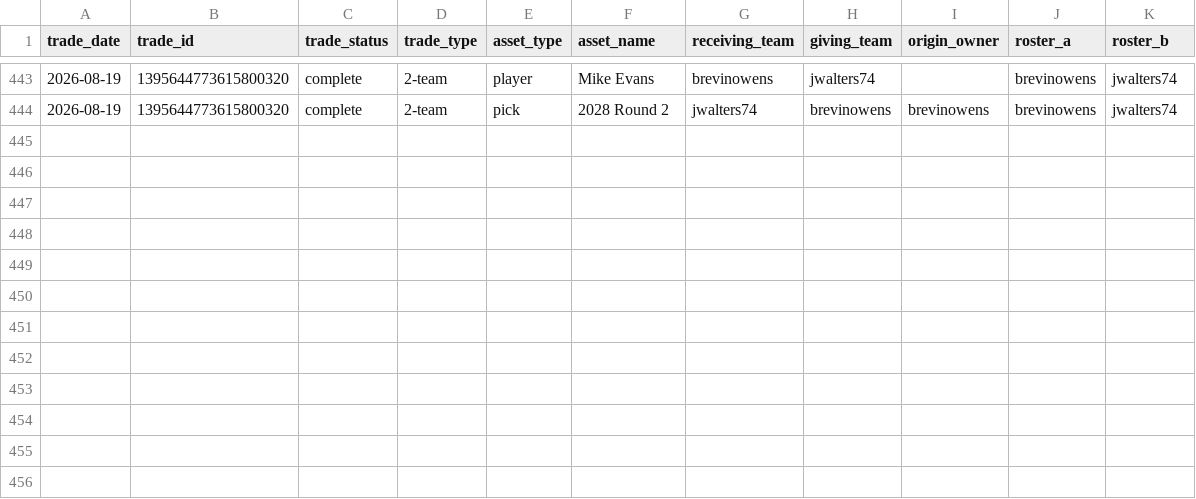
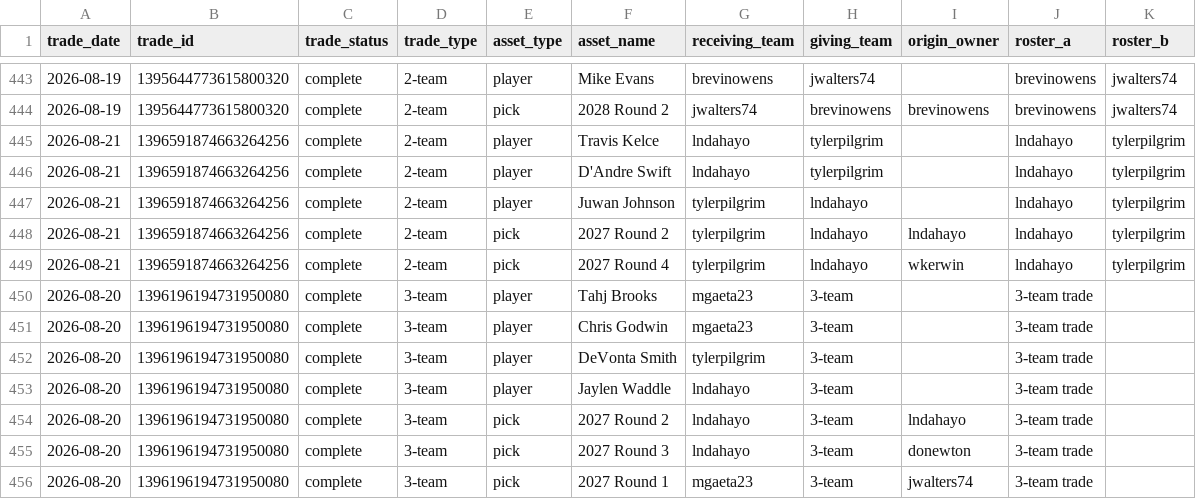
Before and after one commit to capitanlandr/trade-analysis-dashboard, a CSV file: pipeline/asset_transactions.csv, drawn as a sheet; only a part is shown, gaps mark what is left out; the diff names each change by its address in the sheet, - before the commit and + after, or states it on an @@ line.

```diff
--- a/pipeline/asset_transactions.csv
+++ b/pipeline/asset_transactions.csv
+row 445: 2026-08-21 | 1396591874663264256 | complete | 2-team | player | Travis Kelce | lndahayo | tylerpilgrim |  | lndahayo | tylerpilgrim
+row 446: 2026-08-21 | 1396591874663264256 | complete | 2-team | player | D'Andre Swift | lndahayo | tylerpilgrim |  | lndahayo | tylerpilgrim
+row 447: 2026-08-21 | 1396591874663264256 | complete | 2-team | player | Juwan Johnson | tylerpilgrim | lndahayo |  | lndahayo | tylerpilgrim
+row 448: 2026-08-21 | 1396591874663264256 | complete | 2-team | pick | 2027 Round 2 | tylerpilgrim | lndahayo | lndahayo | lndahayo | tylerpilgrim
+row 449: 2026-08-21 | 1396591874663264256 | complete | 2-team | pick | 2027 Round 4 | tylerpilgrim | lndahayo | wkerwin | lndahayo | tylerpilgrim
+row 450: 2026-08-20 | 1396196194731950080 | complete | 3-team | player | Tahj Brooks | mgaeta23 | 3-team |  | 3-team trade
+row 451: 2026-08-20 | 1396196194731950080 | complete | 3-team | player | Chris Godwin | mgaeta23 | 3-team |  | 3-team trade
+row 452: 2026-08-20 | 1396196194731950080 | complete | 3-team | player | DeVonta Smith | tylerpilgrim | 3-team |  | 3-team trade
+row 453: 2026-08-20 | 1396196194731950080 | complete | 3-team | player | Jaylen Waddle | lndahayo | 3-team |  | 3-team trade
+row 454: 2026-08-20 | 1396196194731950080 | complete | 3-team | pick | 2027 Round 2 | lndahayo | 3-team | lndahayo | 3-team trade
+row 455: 2026-08-20 | 1396196194731950080 | complete | 3-team | pick | 2027 Round 3 | lndahayo | 3-team | donewton | 3-team trade
+row 456: 2026-08-20 | 1396196194731950080 | complete | 3-team | pick | 2027 Round 1 | mgaeta23 | 3-team | jwalters74 | 3-team trade
```
Also changed, not shown: pipeline/asset_values_cache.csv, pipeline/league_trades_analysis_pipeline.csv, 19 other files.
